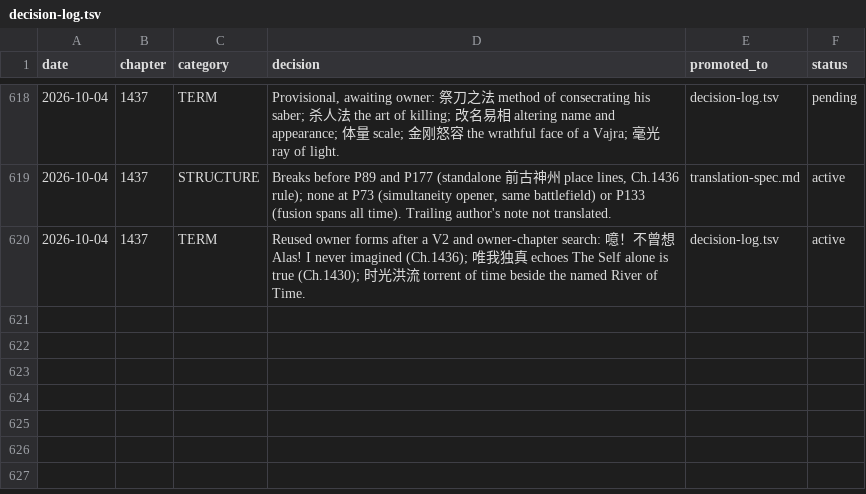
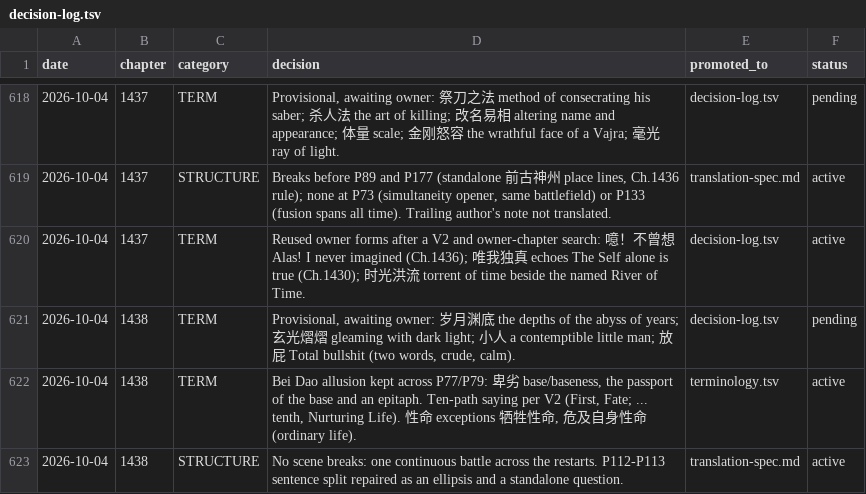
Before and after one commit to RoyUnconquerable/Translation, a TSV file: chatgpt/reference/decision-log.tsv, drawn as a sheet; only a part is shown, gaps mark what is left out.

```diff
--- a/chatgpt/reference/decision-log.tsv
+++ b/chatgpt/reference/decision-log.tsv
@@ -620 +620,4 @@ date	chapter	category	decision	promoted_to	status
 2026-10-04	1437	TERM	Reused owner forms after a V2 and owner-chapter search: 噫！不曾想 Alas! I never imagined (Ch.1436); 唯我独真 echoes The Self alone is true (Ch.1430); 时光洪流 torrent of time beside the named River of Time.	decision-log.tsv	active
+2026-10-04	1438	TERM	Provisional, awaiting owner: 岁月渊底 the depths of the abyss of years; 玄光熠熠 gleaming with dark light; 小人 a contemptible little man; 放屁 Total bullshit (two words, crude, calm).	decision-log.tsv	pending
+2026-10-04	1438	TERM	Bei Dao allusion kept across P77/P79: 卑劣 base/baseness, the passport of the base and an epitaph. Ten-path saying per V2 (First, Fate; ... tenth, Nurturing Life). 性命 exceptions 牺牲性命, 危及自身性命 (ordinary life).	terminology.tsv	active
+2026-10-04	1438	STRUCTURE	No scene breaks: one continuous battle across the restarts. P112-P113 sentence split repaired as an ellipsis and a standalone question.	translation-spec.md	active
```
Also changed, not shown: chatgpt/chapters/ledger.tsv, chatgpt/glossary/terminology.tsv, 3 other files.
